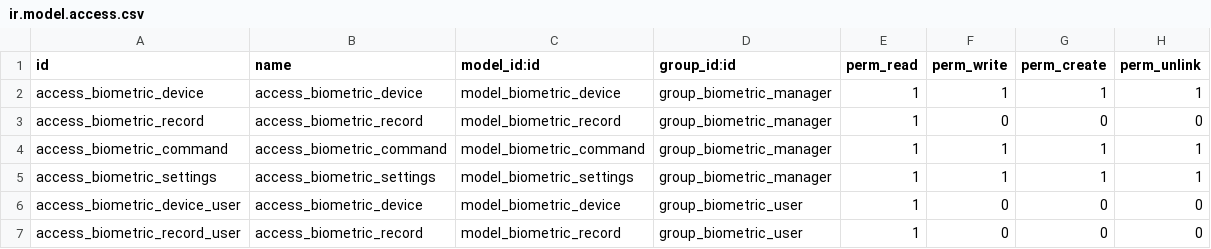
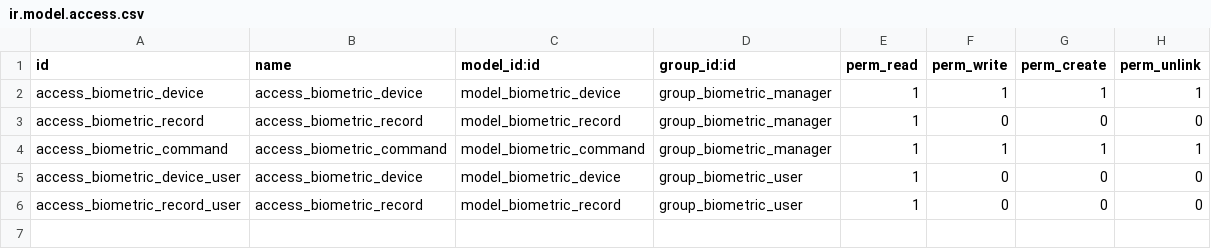
Before and after one commit to rzavalatk/grupomegatk, a CSV file: megatk_biometrico/security/ir.model.access.csv, drawn as a sheet; the diff names each change by its address in the sheet, - before the commit and + after, or states it on an @@ line.

Commit message:
[JM] prueba de conexion

```diff
--- a/megatk_biometrico/security/ir.model.access.csv
+++ b/megatk_biometrico/security/ir.model.access.csv
-row 5: access_biometric_settings | access_biometric_settings | model_biometric_settings | group_biometric_manager | 1 | 1 | 1 | 1
```
